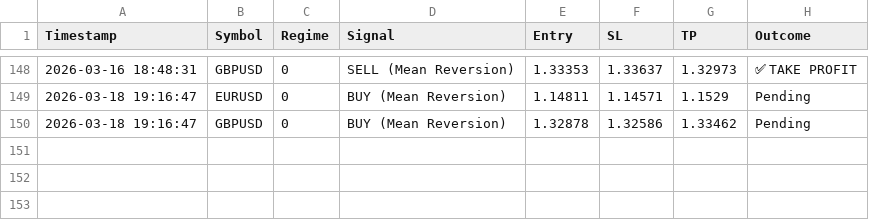
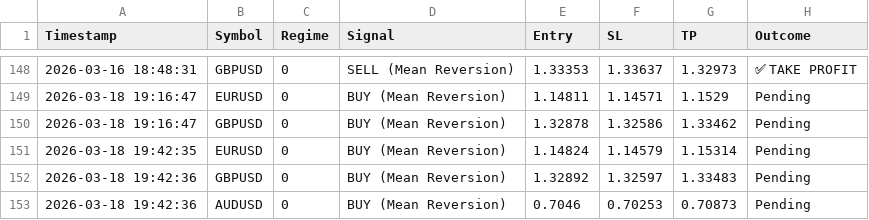
Before and after one commit to ykclassic/Delphi-Oracle-2, a CSV file: logs/trade_log.csv, drawn as a sheet; only a part is shown, gaps mark what is left out.

Commit message:
📊 Update: Performance Logs [skip ci]

```diff
--- a/logs/trade_log.csv
+++ b/logs/trade_log.csv
@@ -150 +150,4 @@ Timestamp,Symbol,Regime,Signal,Entry,SL,TP,Outcome
 2026-03-18 19:16:47,GBPUSD,0,BUY (Mean Reversion),1.32878,1.32586,1.33462,Pending
+2026-03-18 19:42:35,EURUSD,0,BUY (Mean Reversion),1.14824,1.14579,1.15314,Pending
+2026-03-18 19:42:36,GBPUSD,0,BUY (Mean Reversion),1.32892,1.32597,1.33483,Pending
+2026-03-18 19:42:36,AUDUSD,0,BUY (Mean Reversion),0.7046,0.70253,0.70873,Pending
```
